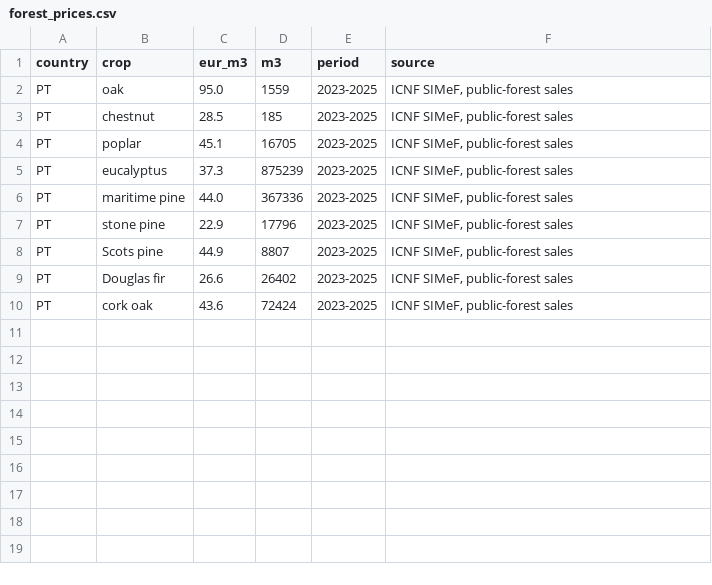
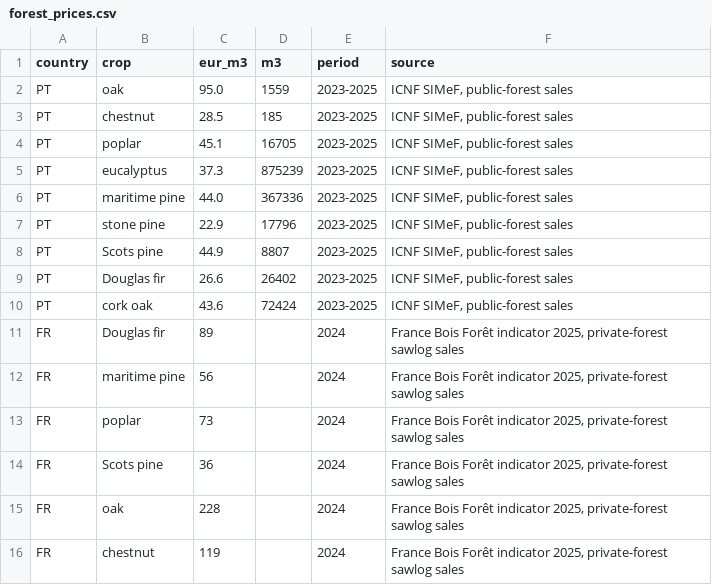
Before and after one commit to adaixojoao/auction-scanner, a CSV file: data/forest_prices.csv, drawn as a sheet.

```diff
--- a/data/forest_prices.csv
+++ b/data/forest_prices.csv
@@ -10 +10,7 @@ PT,Douglas fir,26.6,26402,2023-2025,"ICNF SIMeF, public-forest sales"
 PT,cork oak,43.6,72424,2023-2025,"ICNF SIMeF, public-forest sales"
+FR,Douglas fir,89,,2024,"France Bois Forêt indicator 2025, private-forest sawlog sales"
+FR,maritime pine,56,,2024,"France Bois Forêt indicator 2025, private-forest sawlog sales"
+FR,poplar,73,,2024,"France Bois Forêt indicator 2025, private-forest sawlog sales"
+FR,Scots pine,36,,2024,"France Bois Forêt indicator 2025, private-forest sawlog sales"
+FR,oak,228,,2024,"France Bois Forêt indicator 2025, private-forest sawlog sales"
+FR,chestnut,119,,2024,"France Bois Forêt indicator 2025, private-forest sawlog sales"
```
Also changed, not shown: 1 other file.
